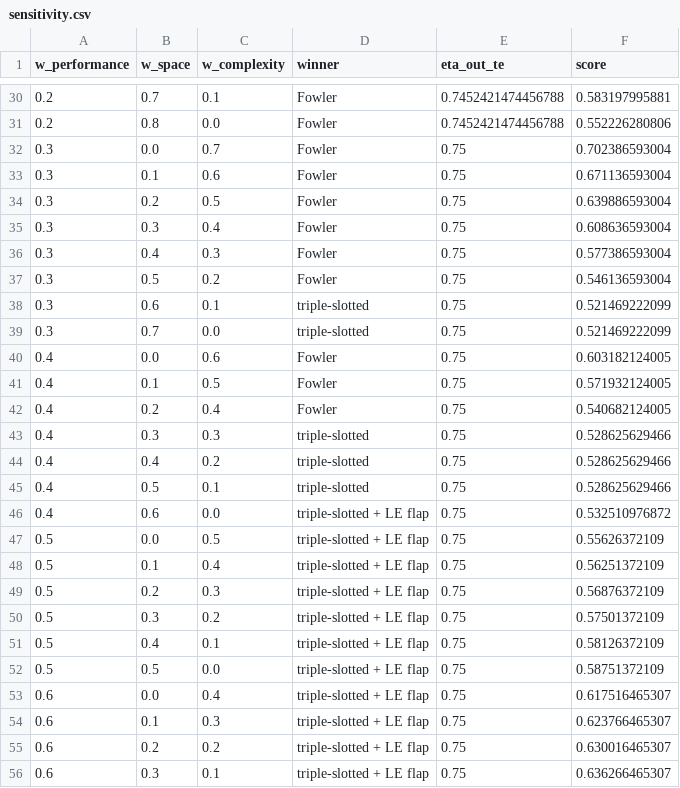
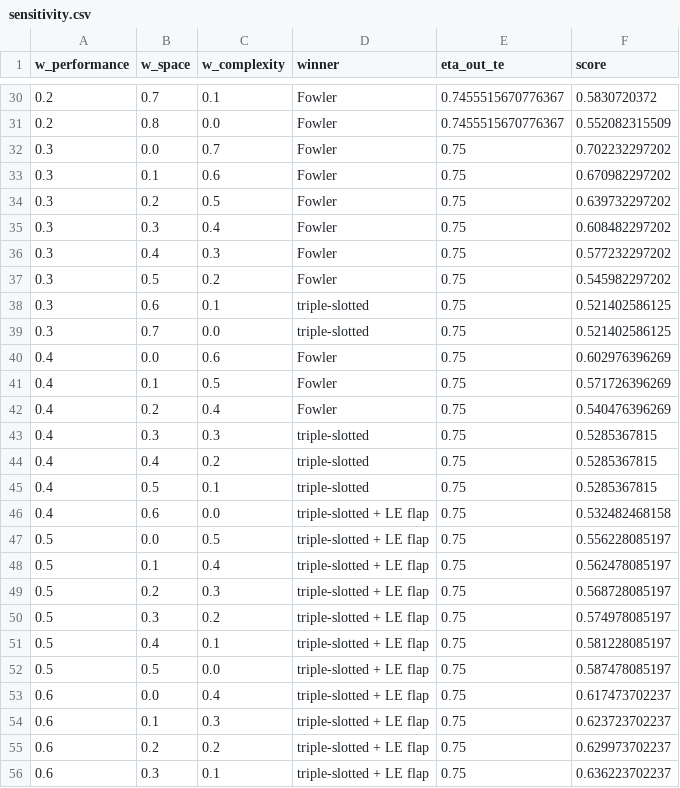
Before and after one commit to NeonloopStudios/B12, a CSV file: wp2/results/hld_v2/sensitivity.csv, drawn as a sheet; only a part is shown, gaps mark what is left out; the diff covers the shown part only.

```diff
--- a/wp2/results/hld_v2/sensitivity.csv
+++ b/wp2/results/hld_v2/sensitivity.csv
@@ -30,27 +30,27 @@ w_performance,w_space,w_complexity,winner,eta_out_te,score
-0.2,0.7,0.1,Fowler,0.7452421474456788,0.583197995881
-0.2,0.8,0.0,Fowler,0.7452421474456788,0.552226280806
-0.3,0.0,0.7,Fowler,0.75,0.702386593004
-0.3,0.1,0.6,Fowler,0.75,0.671136593004
-0.3,0.2,0.5,Fowler,0.75,0.639886593004
-0.3,0.3,0.4,Fowler,0.75,0.608636593004
-0.3,0.4,0.3,Fowler,0.75,0.577386593004
-0.3,0.5,0.2,Fowler,0.75,0.546136593004
-0.3,0.6,0.1,triple-slotted,0.75,0.521469222099
-0.3,0.7,0.0,triple-slotted,0.75,0.521469222099
-0.4,0.0,0.6,Fowler,0.75,0.603182124005
-0.4,0.1,0.5,Fowler,0.75,0.571932124005
-0.4,0.2,0.4,Fowler,0.75,0.540682124005
-0.4,0.3,0.3,triple-slotted,0.75,0.528625629466
-0.4,0.4,0.2,triple-slotted,0.75,0.528625629466
-0.4,0.5,0.1,triple-slotted,0.75,0.528625629466
-0.4,0.6,0.0,triple-slotted + LE flap,0.75,0.532510976872
-0.5,0.0,0.5,triple-slotted + LE flap,0.75,0.55626372109
-0.5,0.1,0.4,triple-slotted + LE flap,0.75,0.56251372109
-0.5,0.2,0.3,triple-slotted + LE flap,0.75,0.56876372109
-0.5,0.3,0.2,triple-slotted + LE flap,0.75,0.57501372109
-0.5,0.4,0.1,triple-slotted + LE flap,0.75,0.58126372109
-0.5,0.5,0.0,triple-slotted + LE flap,0.75,0.58751372109
-0.6,0.0,0.4,triple-slotted + LE flap,0.75,0.617516465307
-0.6,0.1,0.3,triple-slotted + LE flap,0.75,0.623766465307
-0.6,0.2,0.2,triple-slotted + LE flap,0.75,0.630016465307
-0.6,0.3,0.1,triple-slotted + LE flap,0.75,0.636266465307
+0.2,0.7,0.1,Fowler,0.7455515670776367,0.5830720372
+0.2,0.8,0.0,Fowler,0.7455515670776367,0.552082315509
+0.3,0.0,0.7,Fowler,0.75,0.702232297202
+0.3,0.1,0.6,Fowler,0.75,0.670982297202
+0.3,0.2,0.5,Fowler,0.75,0.639732297202
+0.3,0.3,0.4,Fowler,0.75,0.608482297202
+0.3,0.4,0.3,Fowler,0.75,0.577232297202
+0.3,0.5,0.2,Fowler,0.75,0.545982297202
+0.3,0.6,0.1,triple-slotted,0.75,0.521402586125
+0.3,0.7,0.0,triple-slotted,0.75,0.521402586125
+0.4,0.0,0.6,Fowler,0.75,0.602976396269
+0.4,0.1,0.5,Fowler,0.75,0.571726396269
+0.4,0.2,0.4,Fowler,0.75,0.540476396269
+0.4,0.3,0.3,triple-slotted,0.75,0.5285367815
+0.4,0.4,0.2,triple-slotted,0.75,0.5285367815
+0.4,0.5,0.1,triple-slotted,0.75,0.5285367815
+0.4,0.6,0.0,triple-slotted + LE flap,0.75,0.532482468158
+0.5,0.0,0.5,triple-slotted + LE flap,0.75,0.556228085197
+0.5,0.1,0.4,triple-slotted + LE flap,0.75,0.562478085197
+0.5,0.2,0.3,triple-slotted + LE flap,0.75,0.568728085197
+0.5,0.3,0.2,triple-slotted + LE flap,0.75,0.574978085197
+0.5,0.4,0.1,triple-slotted + LE flap,0.75,0.581228085197
+0.5,0.5,0.0,triple-slotted + LE flap,0.75,0.587478085197
+0.6,0.0,0.4,triple-slotted + LE flap,0.75,0.617473702237
+0.6,0.1,0.3,triple-slotted + LE flap,0.75,0.623723702237
+0.6,0.2,0.2,triple-slotted + LE flap,0.75,0.629973702237
+0.6,0.3,0.1,triple-slotted + LE flap,0.75,0.636223702237
```
Also changed, not shown: 46 edited cells elsewhere in this file, wp2/results/hld/clean_polar_landing.csv, wp2/results/hld/clean_wing.csv, 11 other files.
